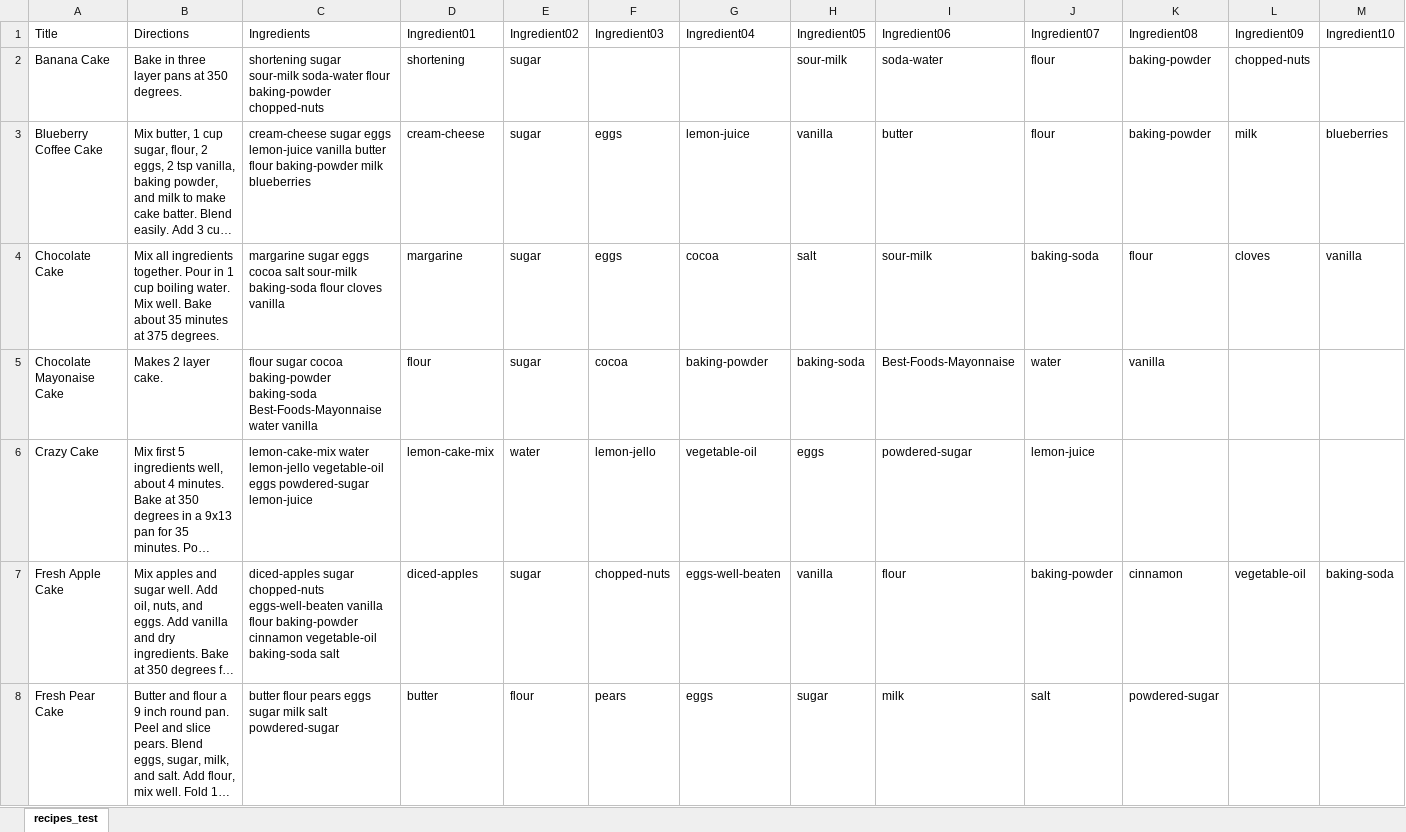
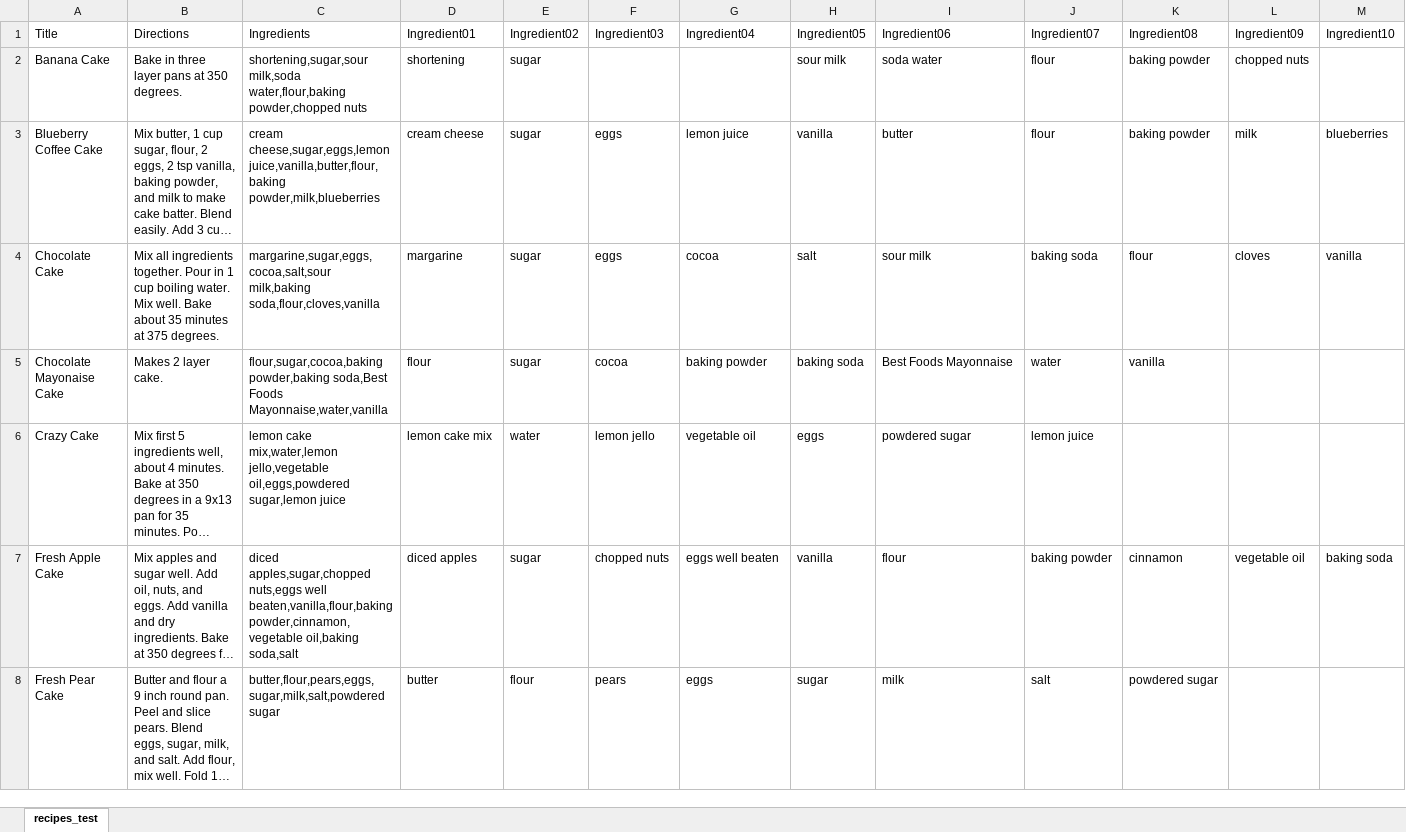
Before and after one commit to schaafru/MealTime, an Excel workbook: recipes_test.xlsx, sheet recipes_test, drawn as a sheet; only a part is shown; long unchanged cells end in …; values as stored, in another font and other column widths than the file's, no borders; the diff covers the shown part only; the diff names each change by its address in the sheet, - before the commit and + after, or states it on an @@ line.

Commit message:
updated database and changed how ingredients are displayed

```diff
--- a/recipes_test.xlsx (sheet recipes_test)
+++ b/recipes_test.xlsx (sheet recipes_test)
-C2 (Ingredients): shortening sugar sour-milk soda-water flour baking-powder chopped-nuts
+C2 (Ingredients): shortening,sugar,sour milk,soda water,flour,baking powder,chopped nuts
-H2 (Ingredient05): sour-milk
+H2 (Ingredient05): sour milk
-I2 (Ingredient06): soda-water
+I2 (Ingredient06): soda water
-K2:K3 (Ingredient08): baking-powder
+K2:K3 (Ingredient08): baking powder
-L2 (Ingredient09): chopped-nuts
+L2 (Ingredient09): chopped nuts
-C3 (Ingredients): cream-cheese sugar eggs lemon-juice vanilla butter flour baking-powder milk blueberries
+C3 (Ingredients): cream cheese,sugar,eggs,lemon juice,vanilla,butter,flour,baking powder,milk,blueberries
-D3 (Ingredient01): cream-cheese
+D3 (Ingredient01): cream cheese
-G3 (Ingredient04): lemon-juice
+G3 (Ingredient04): lemon juice
-C4 (Ingredients): margarine sugar eggs cocoa salt sour-milk baking-soda flour cloves vanilla
+C4 (Ingredients): margarine,sugar,eggs,cocoa,salt,sour milk,baking soda,flour,cloves,vanilla
-I4 (Ingredient06): sour-milk
+I4 (Ingredient06): sour milk
-J4 (Ingredient07): baking-soda
+J4 (Ingredient07): baking soda
-C5 (Ingredients): flour sugar cocoa baking-powder baking-soda Best-Foods-Mayonnaise water vanilla
+C5 (Ingredients): flour,sugar,cocoa,baking powder,baking soda,Best Foods Mayonnaise,water,vanilla
-G5 (Ingredient04): baking-powder
+G5 (Ingredient04): baking powder
-H5 (Ingredient05): baking-soda
+H5 (Ingredient05): baking soda
-I5 (Ingredient06): Best-Foods-Mayonnaise
+I5 (Ingredient06): Best Foods Mayonnaise
-C6 (Ingredients): lemon-cake-mix water lemon-jello vegetable-oil eggs powdered-sugar lemon-juice
+C6 (Ingredients): lemon cake mix,water,lemon jello,vegetable oil,eggs,powdered sugar,lemon juice
-D6 (Ingredient01): lemon-cake-mix
+D6 (Ingredient01): lemon cake mix
-F6 (Ingredient03): lemon-jello
+F6 (Ingredient03): lemon jello
-G6 (Ingredient04): vegetable-oil
+G6 (Ingredient04): vegetable oil
-I6 (Ingredient06): powdered-sugar
+I6 (Ingredient06): powdered sugar
-J6 (Ingredient07): lemon-juice
+J6 (Ingredient07): lemon juice
-C7 (Ingredients): diced-apples sugar chopped-nuts eggs-well-beaten vanilla flour baking-powder cinnamon vegetable-oil baking-soda salt
+C7 (Ingredients): diced apples,sugar,chopped nuts,eggs well beaten,vanilla,flour,baking powder,cinnamon,vegetable oil,baking soda,salt
-D7 (Ingredient01): diced-apples
+D7 (Ingredient01): diced apples
-F7 (Ingredient03): chopped-nuts
+F7 (Ingredient03): chopped nuts
-G7 (Ingredient04): eggs-well-beaten
+G7 (Ingredient04): eggs well beaten
-J7 (Ingredient07): baking-powder
+J7 (Ingredient07): baking powder
-L7 (Ingredient09): vegetable-oil
+L7 (Ingredient09): vegetable oil
-M7 (Ingredient10): baking-soda
+M7 (Ingredient10): baking soda
-C8 (Ingredients): butter flour pears eggs sugar milk salt powdered-sugar
+C8 (Ingredients): butter,flour,pears,eggs,sugar,milk,salt,powdered sugar
-K8 (Ingredient08): powdered-sugar
+K8 (Ingredient08): powdered sugar
```
Also changed, not shown: 1394 edited cells elsewhere in this sheet, formulas that keep their value, 2 other files.
